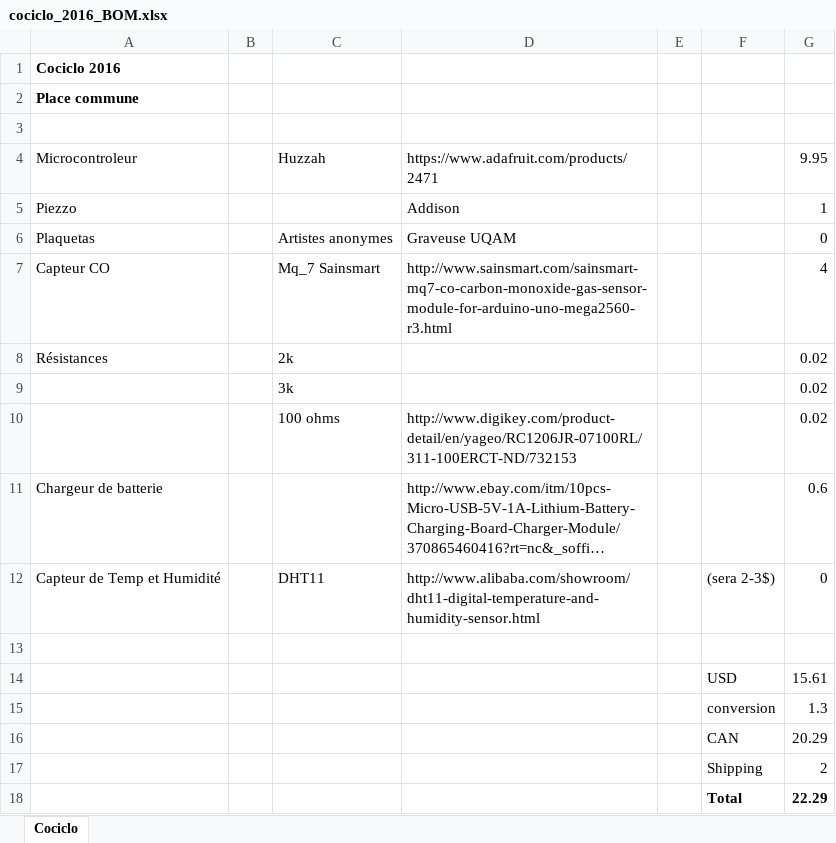
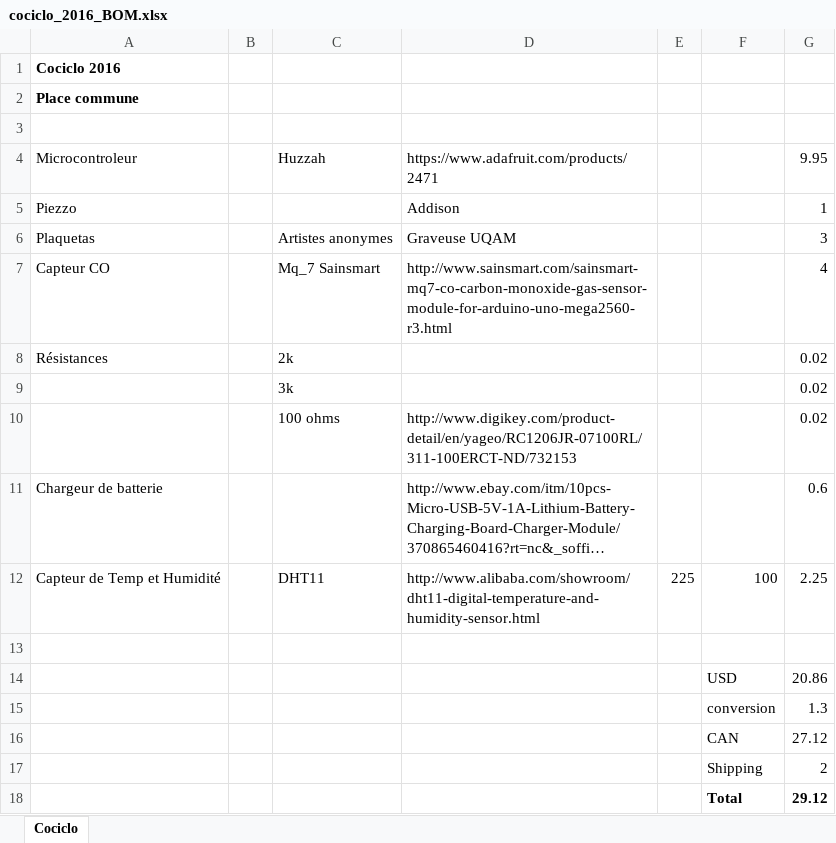
Before and after one commit to reseauducommun/cociclo, an Excel workbook: cociclo_placeCommune/cociclo_2016_BOM.xlsx, sheet Cociclo, drawn as a sheet; long unchanged cells end in …; values as stored, in another font and other column widths than the file's, no borders; the diff names each change by its address in the sheet, - before the commit and + after, or states it on an @@ line.

Commit message:
Ajout du coût des plaquettes et DHT
Le coût réel des plaquettes et des capteurs de température + humidité

```diff
--- a/cociclo_placeCommune/cociclo_2016_BOM.xlsx (sheet Cociclo)
+++ b/cociclo_placeCommune/cociclo_2016_BOM.xlsx (sheet Cociclo)
-G6: 0
+G6: 3
-E12: (empty)
+E12: 225
-F12: (sera 2-3$)
+F12: 100
-G12: 0
+G12: 2.25
-G14: 15.61
+G14: 20.86
-G16: 20.29
+G16: 27.12
-G18: 22.29
+G18: 29.12
```
